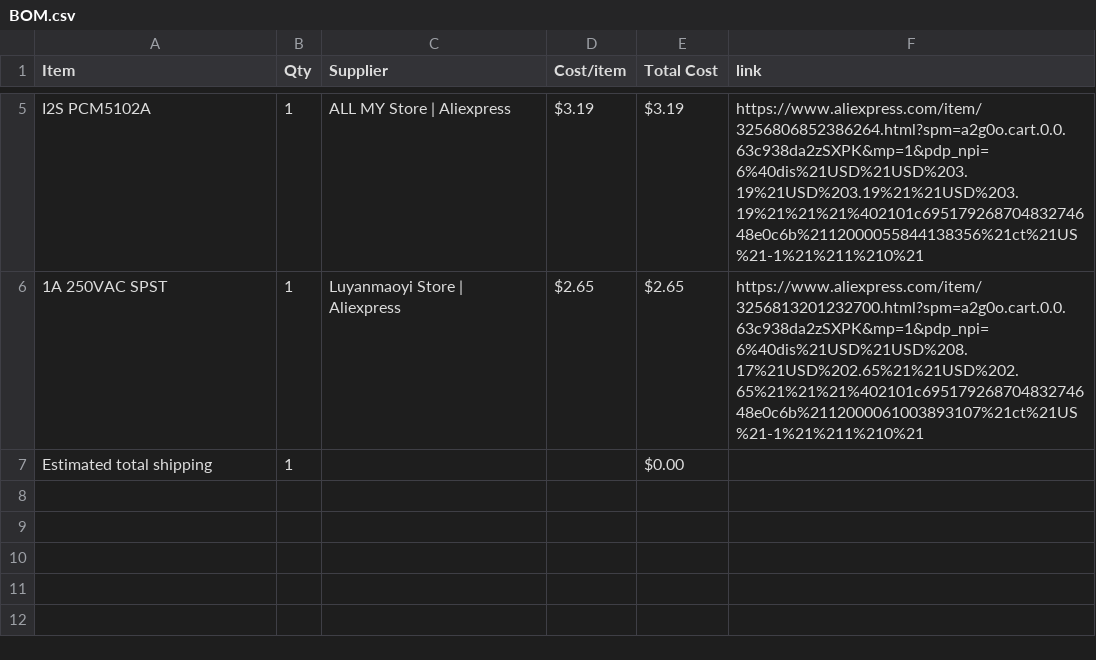
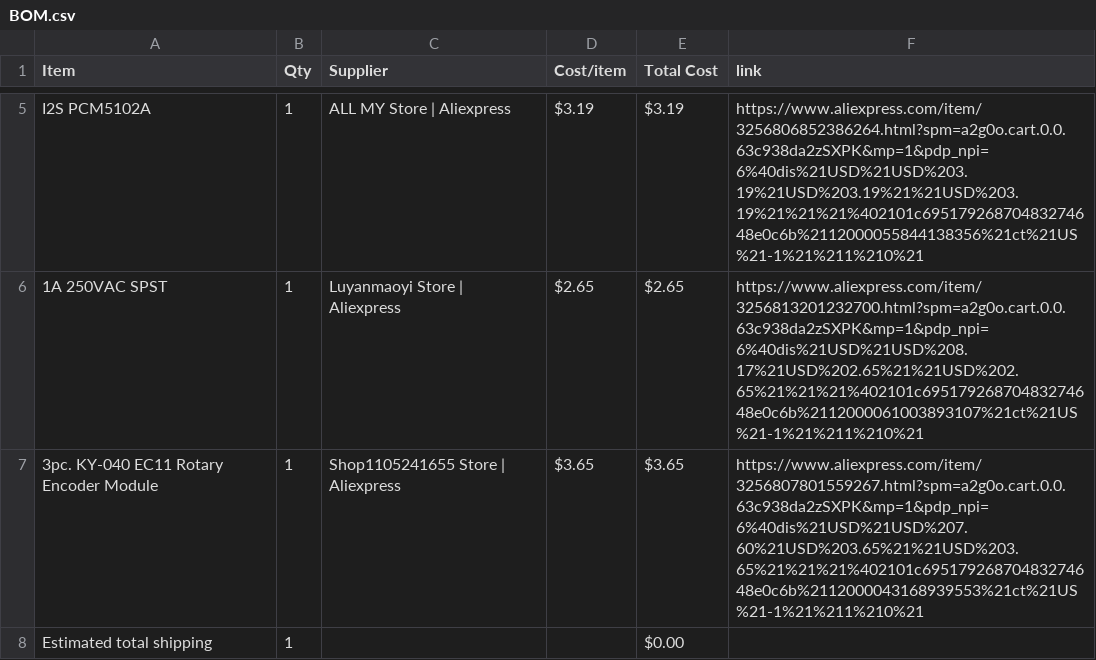
Before and after one commit to idiot250/k-os, a CSV file: BOM.csv, drawn as a sheet; only a part is shown, gaps mark what is left out; the diff names each change by its address in the sheet, - before the commit and + after, or states it on an @@ line.

Commit message:
Sync k-OS from Half Life

```diff
--- a/BOM.csv
+++ b/BOM.csv
+row 7: 3pc. KY-040 EC11 Rotary Encoder Module | 1 | Shop1105241655 Store | Aliexpress | $3.65 | $3.65 | https://www.aliexpress.com/item/3256807801559267.html?spm=a2g0o.cart.0.0.63c938da2zSXPK&mp=1&pdp_npi=6%40dis%21USD%21USD%207.60%21USD%203.65%21%21USD%203.65%21%21%21%402101c69517926870483274648e0c6b%2112000043168939553%21ct%21US%21-1%21%211%210%21
```
